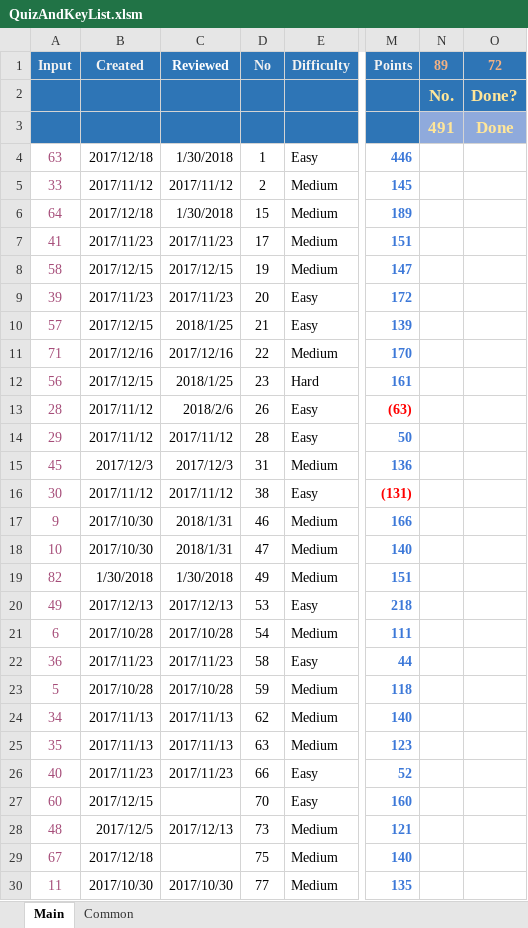
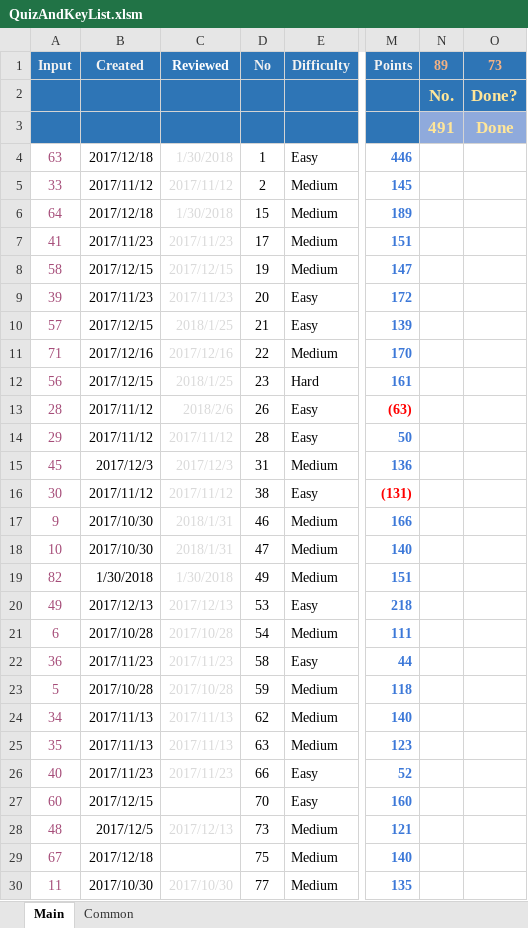
Before and after one commit to ianlai/Note-Java, an Excel workbook: QuizAndKeyList.xlsm, sheet Main, drawn as a sheet; only a part is shown, gaps mark what is left out; values as stored, in another font and other column widths than the file's, no borders; charts and pictures and conditional formats not drawn; the diff covers the shown part only; the diff names each change by its address in the sheet, - before the commit and + after, or states it on an @@ line.

```diff
--- a/QuizAndKeyList.xlsm (sheet Main)
+++ b/QuizAndKeyList.xlsm (sheet Main)
-O1: 72
+O1: 73
-C4:C26 text colour: black
+C4:C26 text colour: #D9D9D9
-C28 text colour: black
+C28 text colour: #D9D9D9
-C30 text colour: black
+C30 text colour: #D9D9D9
```
Also changed, not shown: 1 moved row, 3 edited cells and cell formats elsewhere in this sheet, formulas that keep their value, 2 other files.
